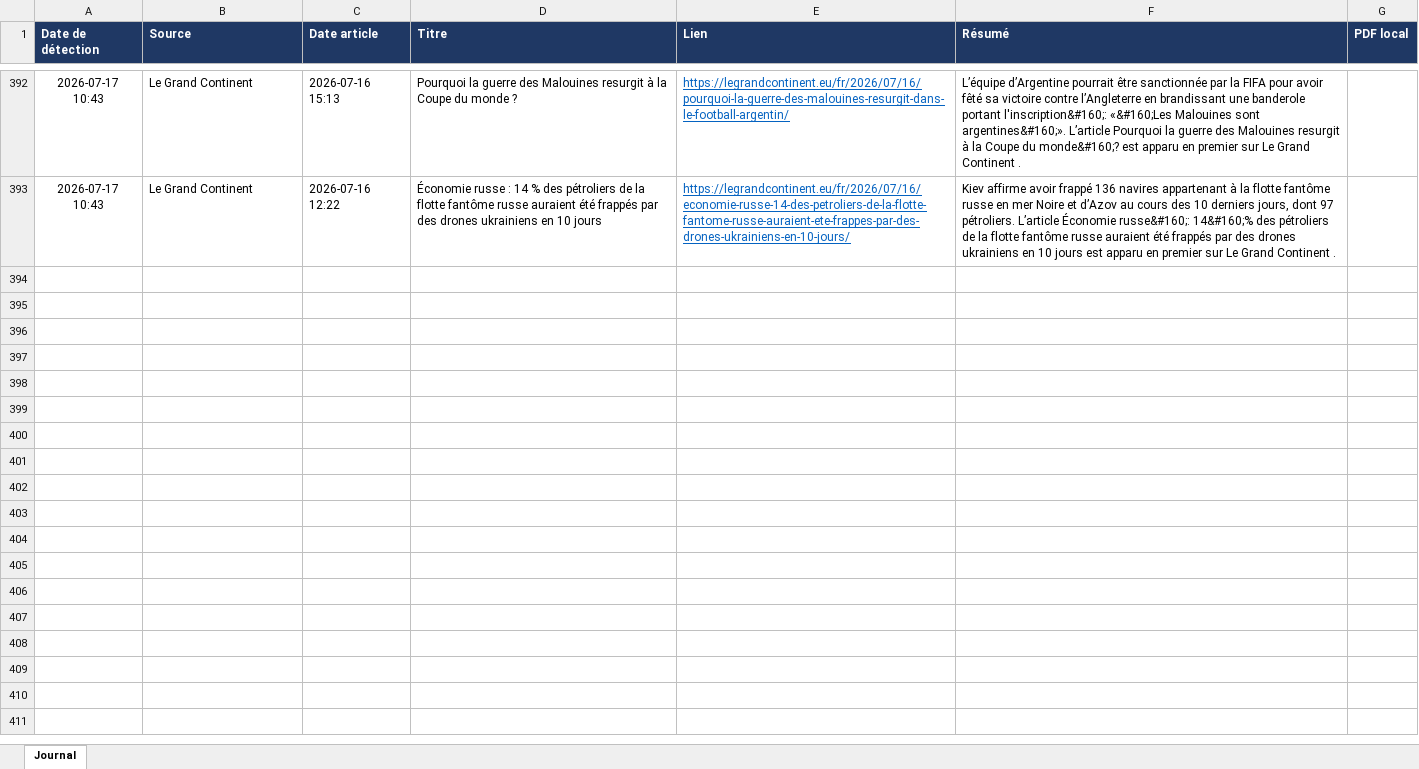
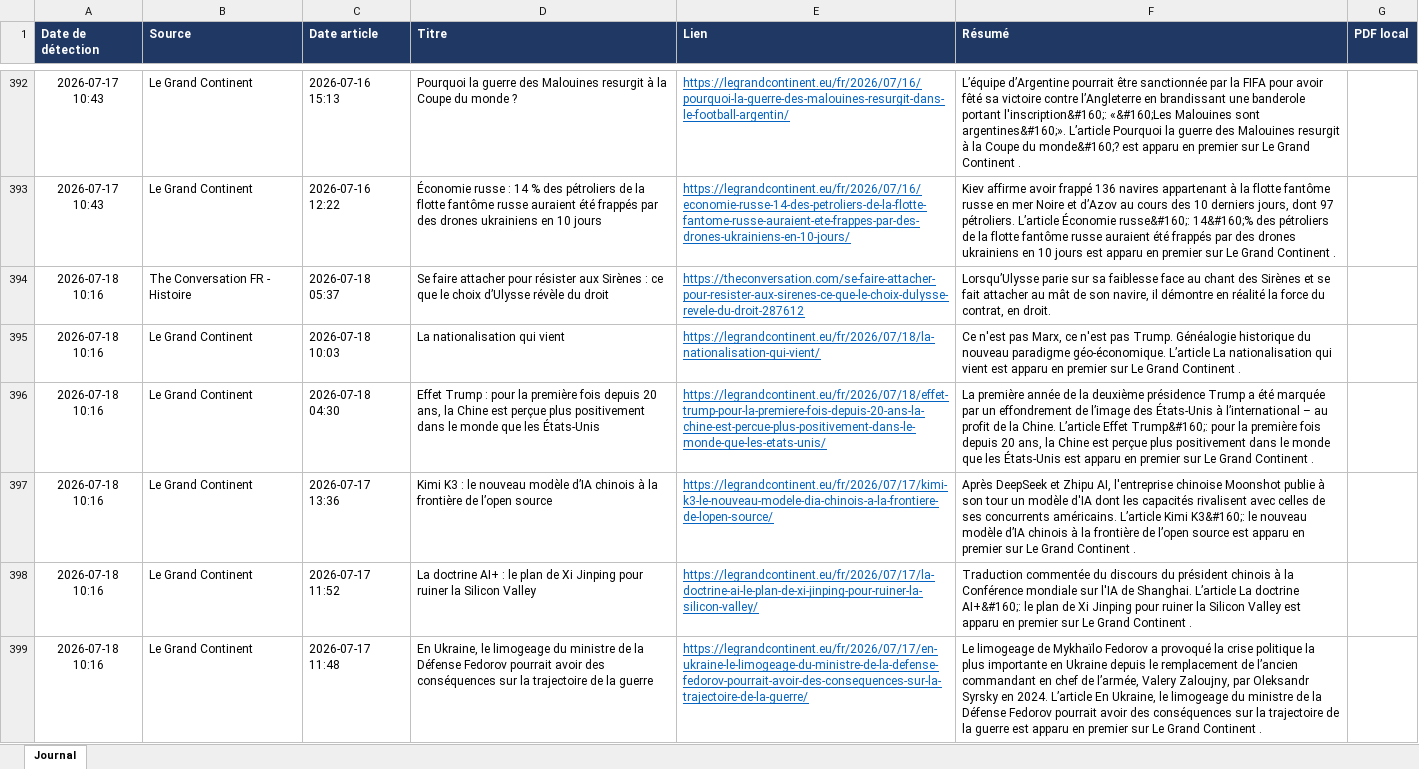
Before and after one commit to LoicSchreiber/Veille-HG-Marion, an Excel workbook: veille.xlsx, sheet Journal, drawn as a sheet; only a part is shown, gaps mark what is left out; values as stored, in another font and other column widths than the file's, no borders; the diff names each change by its address in the sheet, - before the commit and + after, or states it on an @@ line.

```diff
--- a/veille.xlsx (sheet Journal)
+++ b/veille.xlsx (sheet Journal)
+row 394: 2026-07-18 10:16 | The Conversation FR - Histoire | 2026-07-18 05:37 | Se faire attacher pour résister aux Sirènes : ce que le choix d’Ulysse révèle du droit | https://theconversation.com/se-faire-attacher-pour-resister-aux-sirenes-ce-que-le-choix-dulysse-revele-du-droit-287612 | Lorsqu’Ulysse parie sur sa faiblesse face au chant des Sirènes et se fait attacher au mât de son navire, il démontre en réalité la force du contrat, en droit.
+row 395: 2026-07-18 10:16 | Le Grand Continent | 2026-07-18 10:03 | La nationalisation qui vient | https://legrandcontinent.eu/fr/2026/07/18/la-nationalisation-qui-vient/ | Ce n'est pas Marx, ce n'est pas Trump. Généalogie historique du nouveau paradigme géo-économique. L’article La nationalisation qui vient est apparu en premier sur Le Grand Continent .
+row 396: 2026-07-18 10:16 | Le Grand Continent | 2026-07-18 04:30 | Effet Trump : pour la première fois depuis 20 ans, la Chine est perçue plus positivement dans le monde que les États-Unis | https://legrandcontinent.eu/fr/2026/07/18/effet-trump-pour-la-premiere-fois-depuis-20-ans-la-chine-est-percue-plus-positivement-dans-le-monde-que-les-etats-unis/ | La première année de la deuxième présidence Trump a été marquée par un effondrement de l’image des États-Unis à l’international – au profit de la Chine. L’article Effet Trump&#160;: pour la première fois depuis 20 ans, la Chine est perçue plus positivement dans le monde que les États-Unis est apparu en premier sur Le Grand Continent .
+row 397: 2026-07-18 10:16 | Le Grand Continent | 2026-07-17 13:36 | Kimi K3 : le nouveau modèle d’IA chinois à la frontière de l’open source | https://legrandcontinent.eu/fr/2026/07/17/kimi-k3-le-nouveau-modele-dia-chinois-a-la-frontiere-de-lopen-source/ | Après DeepSeek et Zhipu AI, l'entreprise chinoise Moonshot publie à son tour un modèle d'IA dont les capacités rivalisent avec celles de ses concurrents américains. L’article Kimi K3&#160;: le nouveau modèle d’IA chinois à la frontière de l’open source est apparu en premier sur Le Grand Continent .
+row 398: 2026-07-18 10:16 | Le Grand Continent | 2026-07-17 11:52 | La doctrine AI+ : le plan de Xi Jinping pour ruiner la Silicon Valley | https://legrandcontinent.eu/fr/2026/07/17/la-doctrine-ai-le-plan-de-xi-jinping-pour-ruiner-la-silicon-valley/ | Traduction commentée du discours du président chinois à la Conférence mondiale sur l'IA de Shanghai. L’article La doctrine AI+&#160;: le plan de Xi Jinping pour ruiner la Silicon Valley est apparu en premier sur Le Grand Continent .
+row 399: 2026-07-18 10:16 | Le Grand Continent | 2026-07-17 11:48 | En Ukraine, le limogeage du ministre de la Défense Fedorov pourrait avoir des conséquences sur la trajectoire de la guerre | https://legrandcontinent.eu/fr/2026/07/17/en-ukraine-le-limogeage-du-ministre-de-la-defense-fedorov-pourrait-avoir-des-consequences-sur-la-trajectoire-de-la-guerre/ | Le limogeage de Mykhaïlo Fedorov a provoqué la crise politique la plus importante en Ukraine depuis le remplacement de l’ancien commandant en chef de l’armée, Valery Zaloujny, par Oleksandr Syrsky en 2024. L’article En Ukraine, le limogeage du ministre de la Défense Fedorov pourrait avoir des conséquences sur la trajectoire de la guerre est apparu en premier sur Le Grand Continent .
```
Also changed, not shown: 4 other files.
